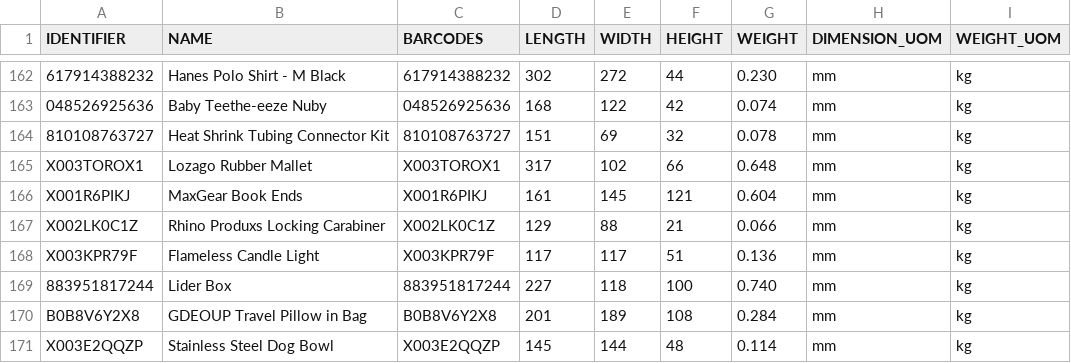
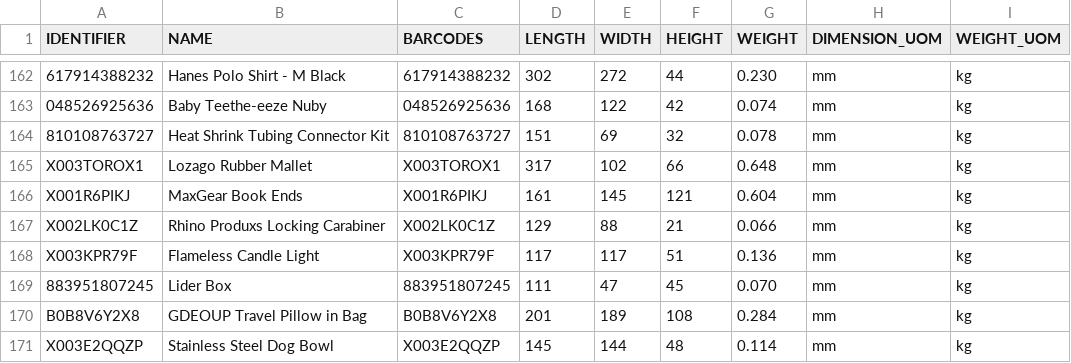
Before and after one commit to tanmayDhasade/sqa_scripts, a CSV file: new_skus.csv, drawn as a sheet; only a part is shown, gaps mark what is left out; removed rows and columns are numbered as before the commit, all else as after; the diff names each change by its address in the sheet, - before the commit and + after, or states it on an @@ line.

Commit message:
Update new_skus.csv

```diff
--- a/new_skus.csv
+++ b/new_skus.csv
-row 169: 883951817244 | Lider Box | 883951817244 | 227 | 118 | 100 | 0.740 | mm | kg
+row 169: 883951807245 | Lider Box | 883951807245 | 111 | 47 | 45 | 0.070 | mm | kg
```
